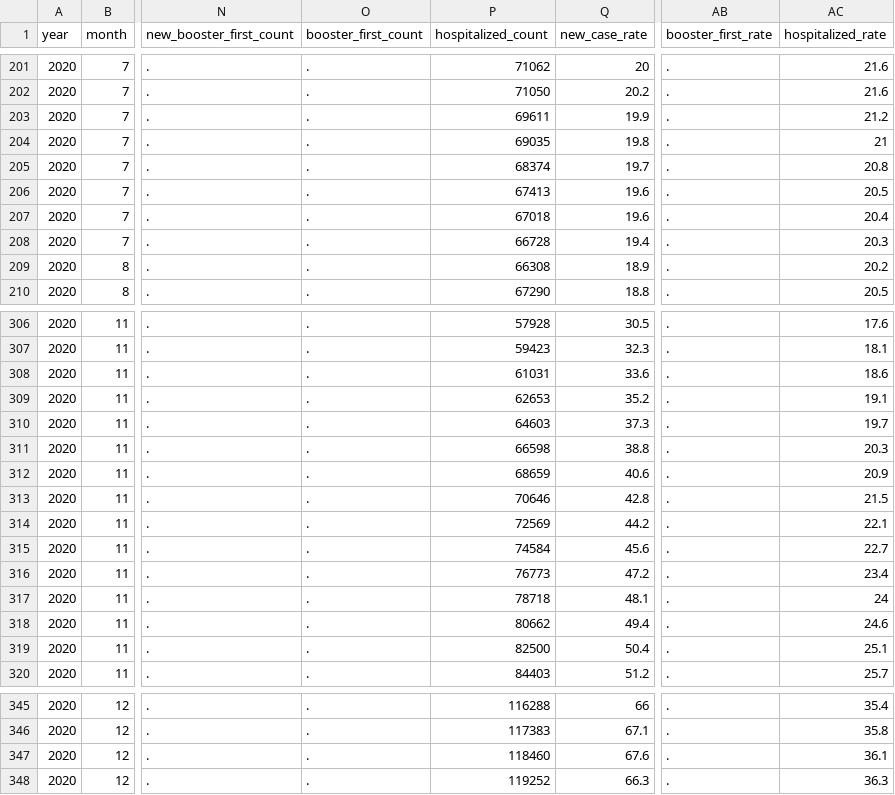
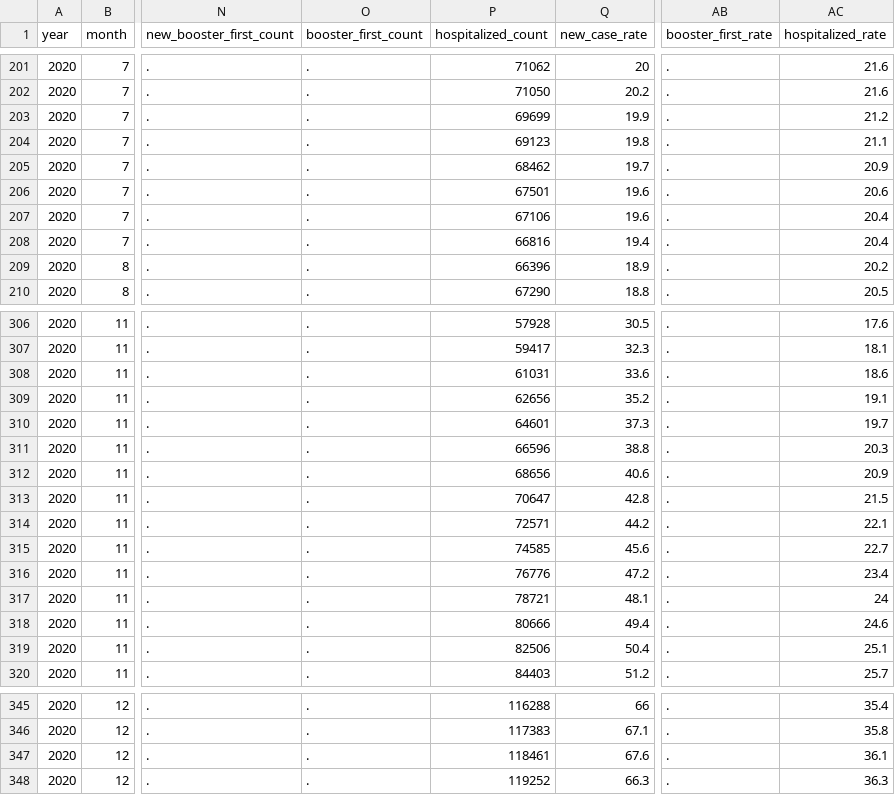
Before and after one commit to OpportunityInsights/EconomicTracker, a CSV file: data/COVID - National - Daily.csv, drawn as a sheet; only a part is shown, gaps mark what is left out; the diff covers the shown part only; the diff names each change by its address in the sheet, - before the commit and + after, or states it on an @@ line.

```diff
--- a/data/COVID - National - Daily.csv
+++ b/data/COVID - National - Daily.csv
-P203 (hospitalized_count): 69611
+P203 (hospitalized_count): 69699
-P204 (hospitalized_count): 69035
+P204 (hospitalized_count): 69123
-AC204 (hospitalized_rate): 21
+AC204 (hospitalized_rate): 21.1
-P205 (hospitalized_count): 68374
+P205 (hospitalized_count): 68462
-AC205 (hospitalized_rate): 20.8
+AC205 (hospitalized_rate): 20.9
-P206 (hospitalized_count): 67413
+P206 (hospitalized_count): 67501
-AC206 (hospitalized_rate): 20.5
+AC206 (hospitalized_rate): 20.6
-P207 (hospitalized_count): 67018
+P207 (hospitalized_count): 67106
-P208 (hospitalized_count): 66728
+P208 (hospitalized_count): 66816
-AC208 (hospitalized_rate): 20.3
+AC208 (hospitalized_rate): 20.4
-P209 (hospitalized_count): 66308
+P209 (hospitalized_count): 66396
-P307 (hospitalized_count): 59423
+P307 (hospitalized_count): 59417
-P309 (hospitalized_count): 62653
+P309 (hospitalized_count): 62656
-P310 (hospitalized_count): 64603
+P310 (hospitalized_count): 64601
-P311 (hospitalized_count): 66598
+P311 (hospitalized_count): 66596
-P312 (hospitalized_count): 68659
+P312 (hospitalized_count): 68656
-P313 (hospitalized_count): 70646
+P313 (hospitalized_count): 70647
-P314 (hospitalized_count): 72569
+P314 (hospitalized_count): 72571
-P315 (hospitalized_count): 74584
+P315 (hospitalized_count): 74585
-P316 (hospitalized_count): 76773
+P316 (hospitalized_count): 76776
-P317 (hospitalized_count): 78718
+P317 (hospitalized_count): 78721
-P318 (hospitalized_count): 80662
+P318 (hospitalized_count): 80666
-P319 (hospitalized_count): 82500
+P319 (hospitalized_count): 82506
-P347 (hospitalized_count): 118460
+P347 (hospitalized_count): 118461
```
Also changed, not shown: 3 added rows and 79 edited cells elsewhere in this file, 1 other file.
